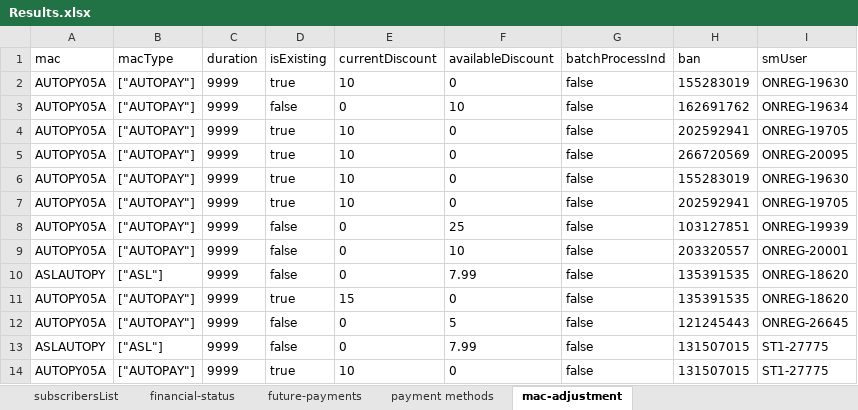
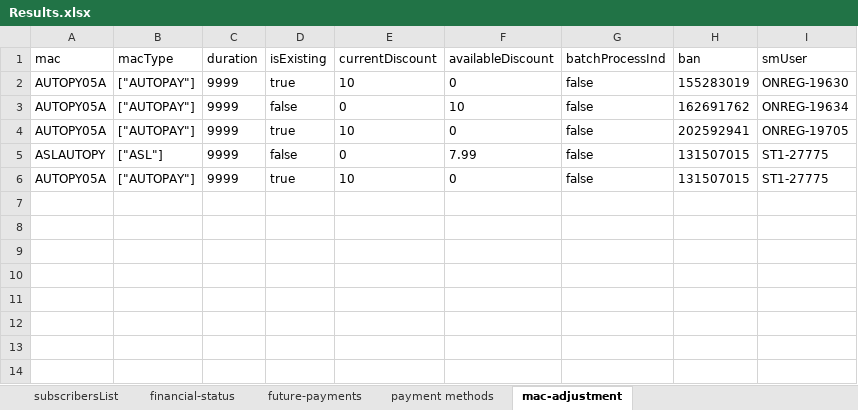
Before and after one commit to arjunreddypc/APIAutomaiton, an Excel workbook: Results.xlsx, sheet mac-adjustment, drawn as a sheet; values as stored, in another font and other column widths than the file's, no borders; the diff names each change by its address in the sheet, - before the commit and + after, or states it on an @@ line.

```diff
--- a/Results.xlsx (sheet mac-adjustment)
+++ b/Results.xlsx (sheet mac-adjustment)
-row 5: AUTOPY05A | ["AUTOPAY"] | 9999 | true | 10 | 0 | false | 266720569 | ONREG-20095
-row 6: AUTOPY05A | ["AUTOPAY"] | 9999 | true | 10 | 0 | false | 155283019 | ONREG-19630
-row 7: AUTOPY05A | ["AUTOPAY"] | 9999 | true | 10 | 0 | false | 202592941 | ONREG-19705
-row 8: AUTOPY05A | ["AUTOPAY"] | 9999 | false | 0 | 25 | false | 103127851 | ONREG-19939
-row 9: AUTOPY05A | ["AUTOPAY"] | 9999 | false | 0 | 10 | false | 203320557 | ONREG-20001
-row 10: ASLAUTOPY | ["ASL"] | 9999 | false | 0 | 7.99 | false | 135391535 | ONREG-18620
-row 11: AUTOPY05A | ["AUTOPAY"] | 9999 | true | 15 | 0 | false | 135391535 | ONREG-18620
-row 12: AUTOPY05A | ["AUTOPAY"] | 9999 | false | 0 | 5 | false | 121245443 | ONREG-26645
```
Also changed, not shown: sheet subscribersList, sheet financial-status, sheet payment methods, sheet future-payments, APIInput.xlsx, APIOutput.xlsx, 2 other files.
